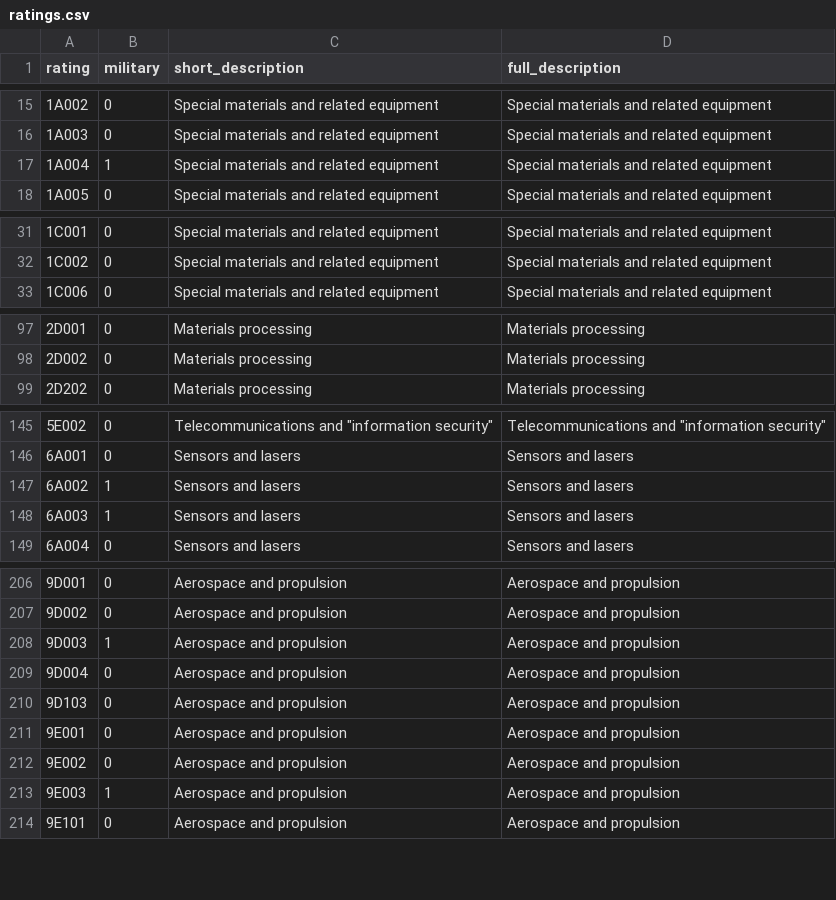
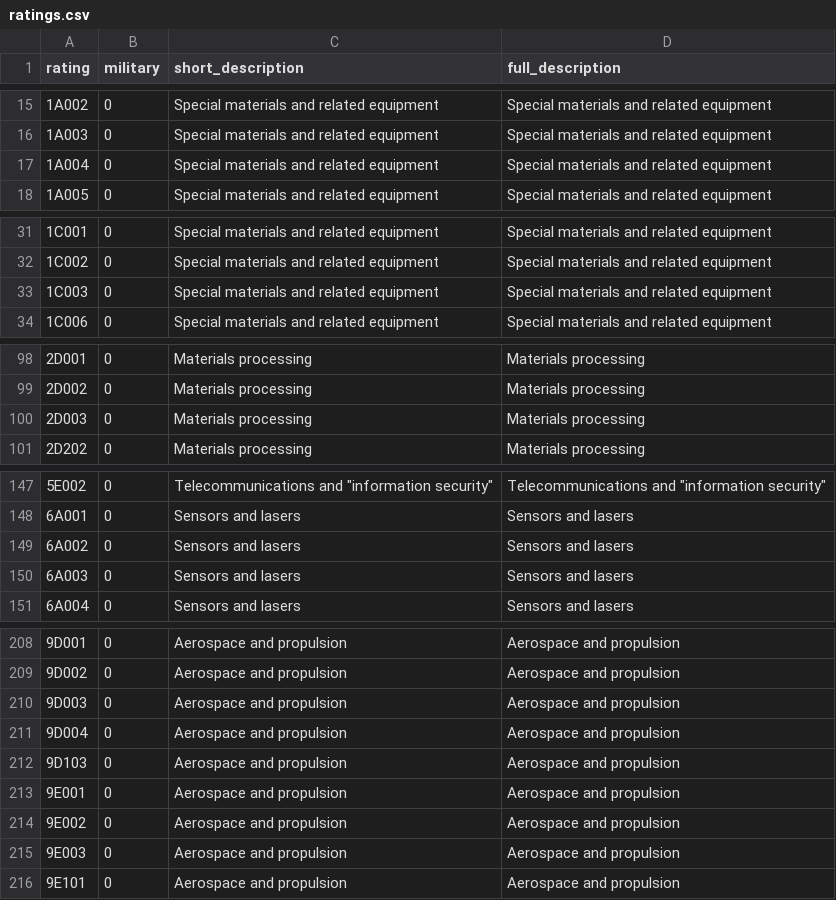
Before and after one commit to caatdata/uk-arms-export-data, a CSV file: ratings.csv, drawn as a sheet; only a part is shown, gaps mark what is left out.

```diff
--- a/ratings.csv
+++ b/ratings.csv
@@ -16,3 +16,3 @@ rating,military,short_description,full_description
 1A003,0,"Special materials and related equipment","Special materials and related equipment"
-1A004,1,"Special materials and related equipment","Special materials and related equipment"
+1A004,0,"Special materials and related equipment","Special materials and related equipment"
 1A005,0,"Special materials and related equipment","Special materials and related equipment"
@@ -32,2 +32,3 @@ rating,military,short_description,full_description
 1C002,0,"Special materials and related equipment","Special materials and related equipment"
+1C003,0,"Special materials and related equipment","Special materials and related equipment"
 1C006,0,"Special materials and related equipment","Special materials and related equipment"
@@ -98,2 +99,3 @@ rating,military,short_description,full_description
 2D002,0,"Materials processing","Materials processing"
+2D003,0,"Materials processing","Materials processing"
 2D202,0,"Materials processing","Materials processing"
@@ -146,4 +148,4 @@ rating,military,short_description,full_description
 6A001,0,"Sensors and lasers","Sensors and lasers"
-6A002,1,"Sensors and lasers","Sensors and lasers"
-6A003,1,"Sensors and lasers","Sensors and lasers"
+6A002,0,"Sensors and lasers","Sensors and lasers"
+6A003,0,"Sensors and lasers","Sensors and lasers"
 6A004,0,"Sensors and lasers","Sensors and lasers"
@@ -207,3 +209,3 @@ rating,military,short_description,full_description
 9D002,0,"Aerospace and propulsion","Aerospace and propulsion"
-9D003,1,"Aerospace and propulsion","Aerospace and propulsion"
+9D003,0,"Aerospace and propulsion","Aerospace and propulsion"
 9D004,0,"Aerospace and propulsion","Aerospace and propulsion"
@@ -212,3 +214,3 @@ rating,military,short_description,full_description
 9E002,0,"Aerospace and propulsion","Aerospace and propulsion"
-9E003,1,"Aerospace and propulsion","Aerospace and propulsion"
+9E003,0,"Aerospace and propulsion","Aerospace and propulsion"
 9E101,0,"Aerospace and propulsion","Aerospace and propulsion"
```
Also changed, not shown: footnotes_region.csv, sources.csv, 3 other files.
